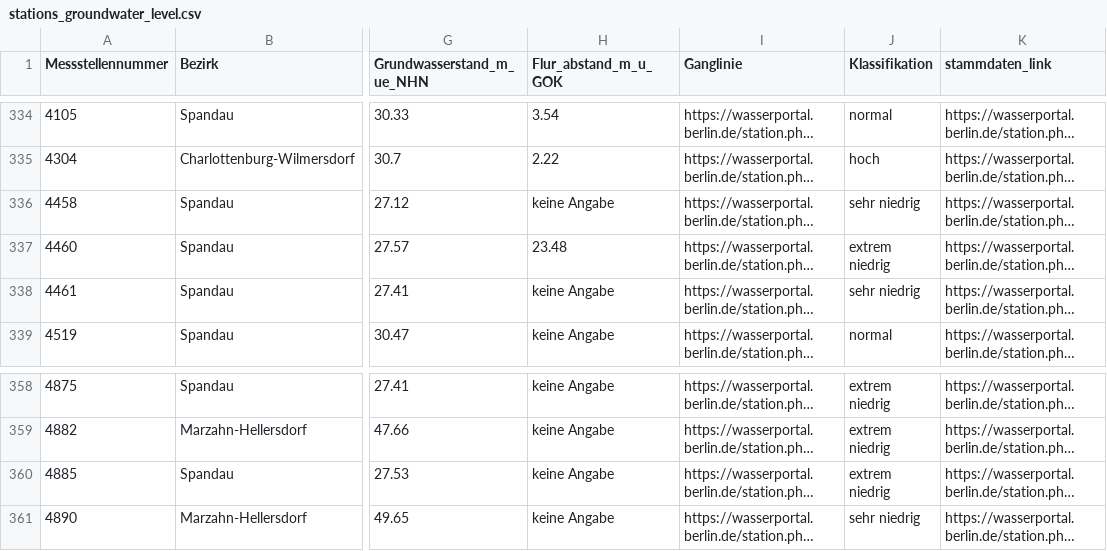
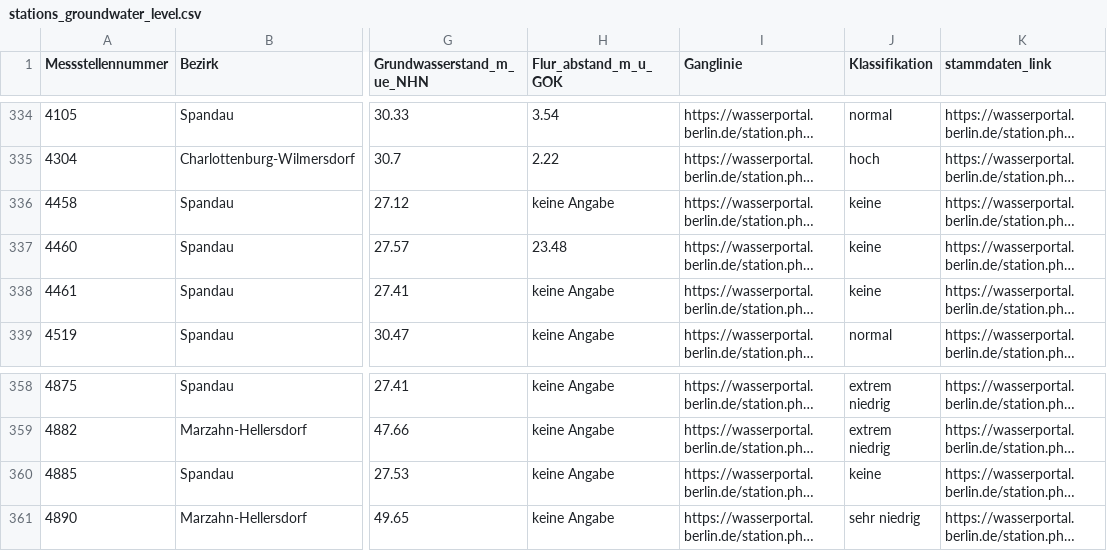
Before and after one commit to KWB-R/wasserportal, a CSV file: stations_groundwater_level.csv, drawn as a sheet; only a part is shown, gaps mark what is left out; long unchanged cells end in …; the diff names each change by its address in the sheet, - before the commit and + after, or states it on an @@ line.

```diff
--- a/stations_groundwater_level.csv
+++ b/stations_groundwater_level.csv
-J336 (Klassifikation): sehr niedrig
+J336 (Klassifikation): keine
-J337 (Klassifikation): extrem niedrig
+J337 (Klassifikation): keine
-J338 (Klassifikation): sehr niedrig
+J338 (Klassifikation): keine
-J360 (Klassifikation): extrem niedrig
+J360 (Klassifikation): keine
```
Also changed, not shown: stations_surface-water_conductivity.csv, stations_surface-water_flow.csv, 21 other files.
